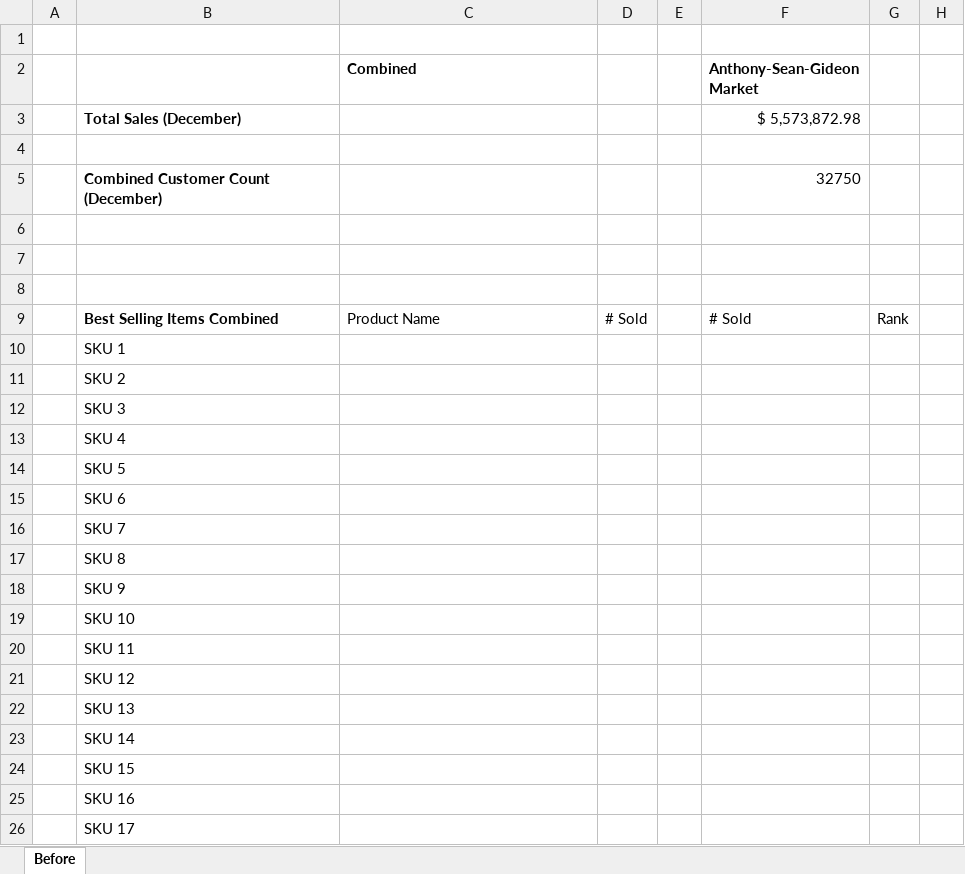
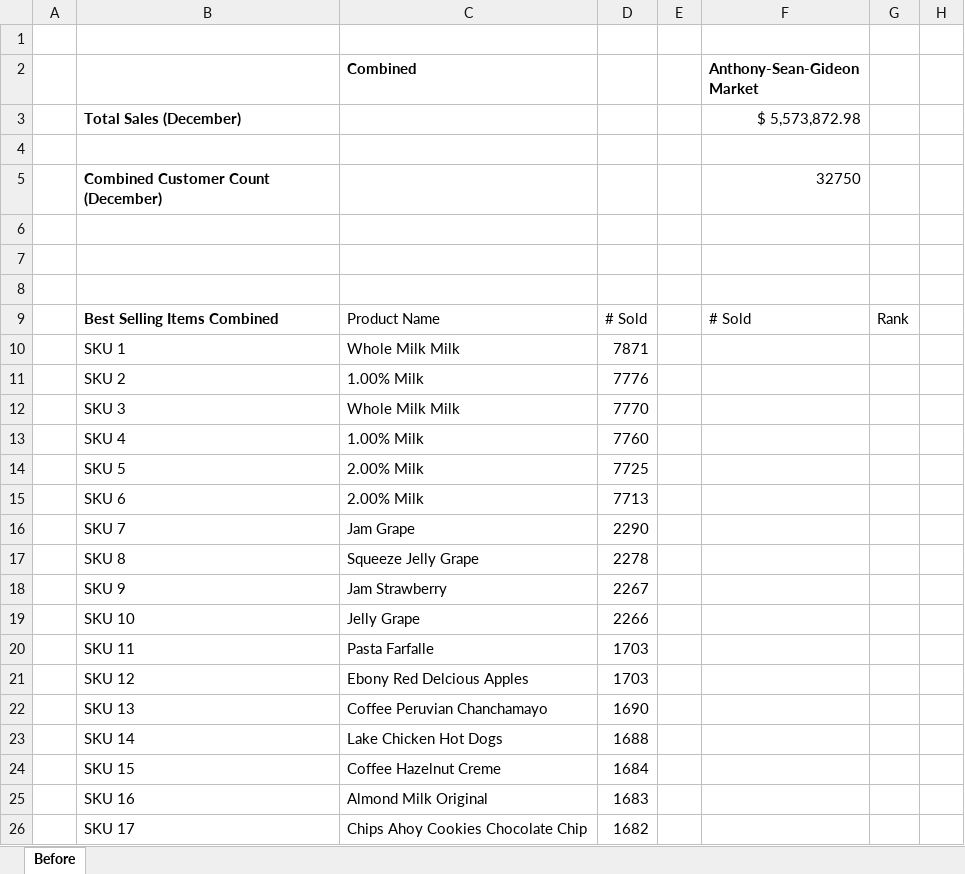
Before and after one commit to Anthony-Ung-931/DW_Grocery_DataMart_RegionC, an Excel workbook: Deliverables/Incomplete/Deliverable_1_Grocery_Profiling.xlsx, sheet Before, drawn as a sheet; only a part is shown; values as stored, in another font and other column widths than the file's, no borders; the diff covers the shown part only; the diff names each change by its address in the sheet, - before the commit and + after, or states it on an @@ line.

Commit message:
Tweaked Excel spreadsheet

```diff
--- a/Deliverables/Incomplete/Deliverable_1_Grocery_Profiling.xlsx (sheet Before)
+++ b/Deliverables/Incomplete/Deliverable_1_Grocery_Profiling.xlsx (sheet Before)
-C10 (Combined): (empty)
+C10 (Combined): Whole Milk Milk
-D10: (empty)
+D10: 7871
-C11 (Combined): (empty)
+C11 (Combined): 1.00% Milk
-D11: (empty)
+D11: 7776
-C12 (Combined): (empty)
+C12 (Combined): Whole Milk Milk
-D12: (empty)
+D12: 7770
-C13 (Combined): (empty)
+C13 (Combined): 1.00% Milk
-D13: (empty)
+D13: 7760
-C14:C15 (Combined): (empty)
+C14:C15 (Combined): 2.00% Milk
-D14: (empty)
+D14: 7725
-D15: (empty)
+D15: 7713
-C16 (Combined): (empty)
+C16 (Combined): Jam Grape
-D16: (empty)
+D16: 2290
-C17 (Combined): (empty)
+C17 (Combined): Squeeze Jelly Grape
-D17: (empty)
+D17: 2278
-C18 (Combined): (empty)
+C18 (Combined): Jam Strawberry
-D18: (empty)
+D18: 2267
-C19 (Combined): (empty)
+C19 (Combined): Jelly Grape
-D19: (empty)
+D19: 2266
-C20 (Combined): (empty)
+C20 (Combined): Pasta Farfalle
-D20:D21: (empty)
+D20:D21: 1703
-C21 (Combined): (empty)
+C21 (Combined): Ebony Red Delcious Apples
-C22 (Combined): (empty)
+C22 (Combined): Coffee Peruvian Chanchamayo
-D22: (empty)
+D22: 1690
-C23 (Combined): (empty)
+C23 (Combined): Lake Chicken Hot Dogs
-D23: (empty)
+D23: 1688
-C24 (Combined): (empty)
+C24 (Combined): Coffee Hazelnut Creme
-D24: (empty)
+D24: 1684
-C25 (Combined): (empty)
+C25 (Combined): Almond Milk Original
-D25: (empty)
+D25: 1683
-C26 (Combined): (empty)
+C26 (Combined): Chips Ahoy Cookies Chocolate Chip
-D26: (empty)
+D26: 1682
```
Also changed, not shown: 16 edited cells elsewhere in this sheet.
